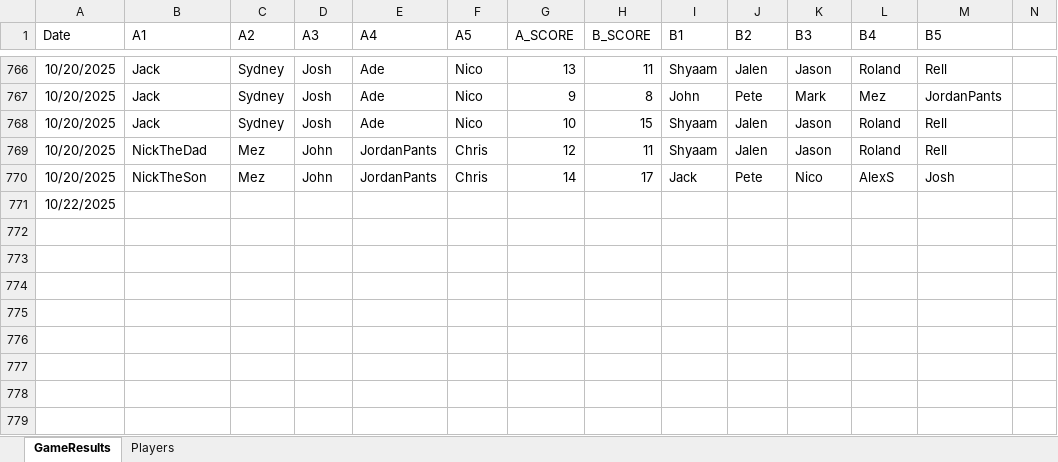
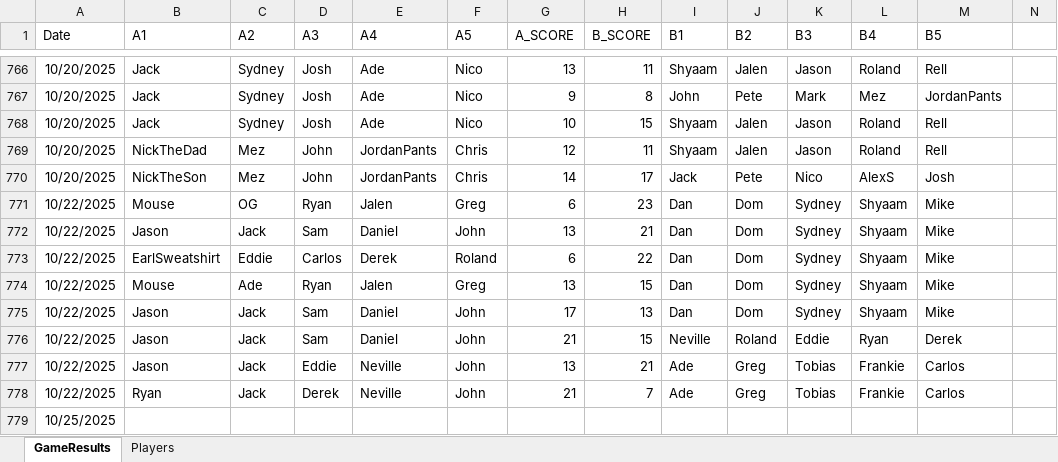
Before and after one commit to jmgjasongardner/naismith-nerds, an Excel workbook: collective_bball/GameResults.xlsm, sheet GameResults, drawn as a sheet; only a part is shown, gaps mark what is left out; values as stored, in another font and other column widths than the file's, no borders; addresses are those after the commit; rows hold the shown columns only; the diff names each change by its address in the sheet, - before the commit and + after, or states it on an @@ line.

Commit message:
Oct 22 results

```diff
--- a/collective_bball/GameResults.xlsm (sheet GameResults)
+++ b/collective_bball/GameResults.xlsm (sheet GameResults)
+row 771: 10/22/2025 | Mouse | OG | Ryan | Jalen | Greg | 6 | 23 | Dan | Dom | Sydney | Shyaam | Mike
+row 772: 10/22/2025 | Jason | Jack | Sam | Daniel | John | 13 | 21 | Dan | Dom | Sydney | Shyaam | Mike
+row 773: 10/22/2025 | EarlSweatshirt | Eddie | Carlos | Derek | Roland | 6 | 22 | Dan | Dom | Sydney | Shyaam | Mike
+row 774: 10/22/2025 | Mouse | Ade | Ryan | Jalen | Greg | 13 | 15 | Dan | Dom | Sydney | Shyaam | Mike
+row 775: 10/22/2025 | Jason | Jack | Sam | Daniel | John | 17 | 13 | Dan | Dom | Sydney | Shyaam | Mike
+row 776: 10/22/2025 | Jason | Jack | Sam | Daniel | John | 21 | 15 | Neville | Roland | Eddie | Ryan | Derek
+row 777: 10/22/2025 | Jason | Jack | Eddie | Neville | John | 13 | 21 | Ade | Greg | Tobias | Frankie | Carlos
+row 778: 10/22/2025 | Ryan | Jack | Derek | Neville | John | 21 | 7 | Ade | Greg | Tobias | Frankie | Carlos
-A779 (Date): 10/22/2025
+A779 (Date): 10/25/2025
```
Also changed, not shown: sheet Players, 1 other file.
